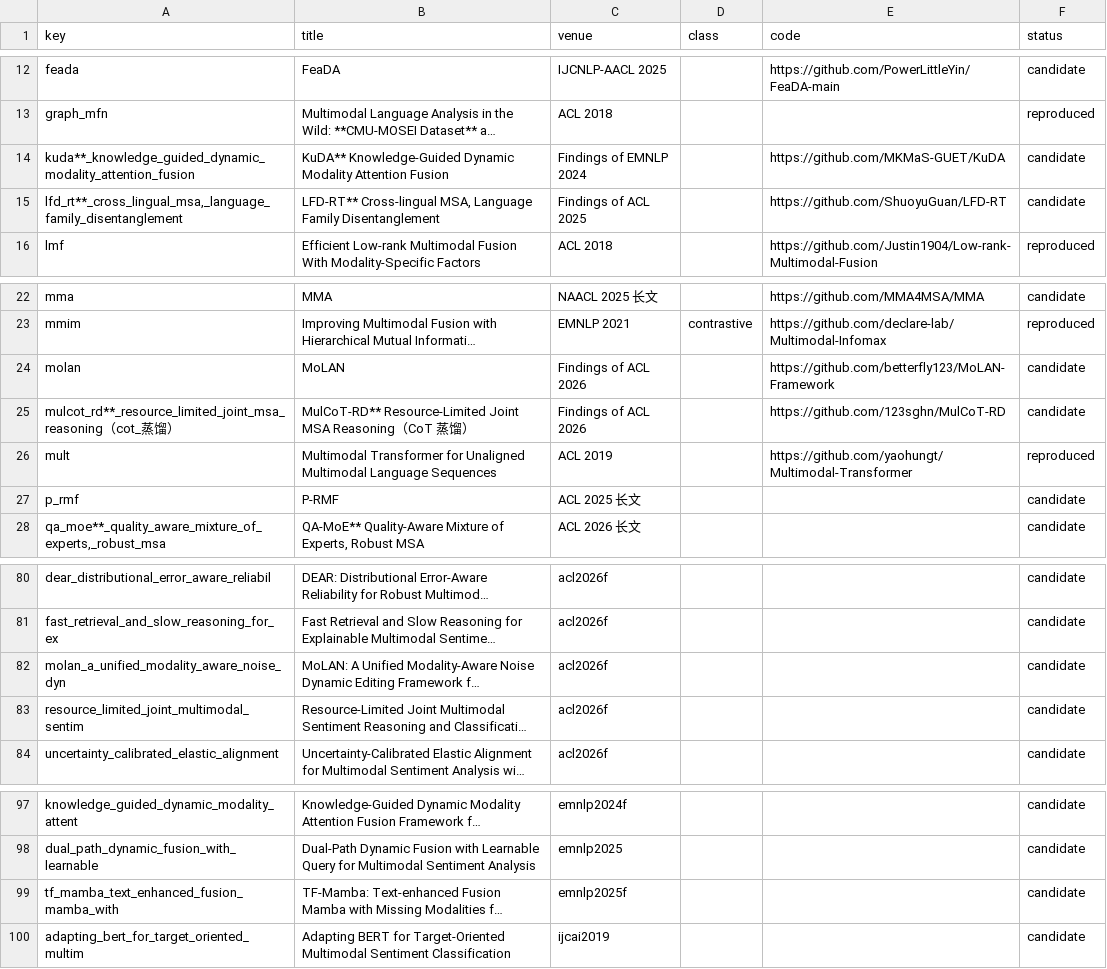
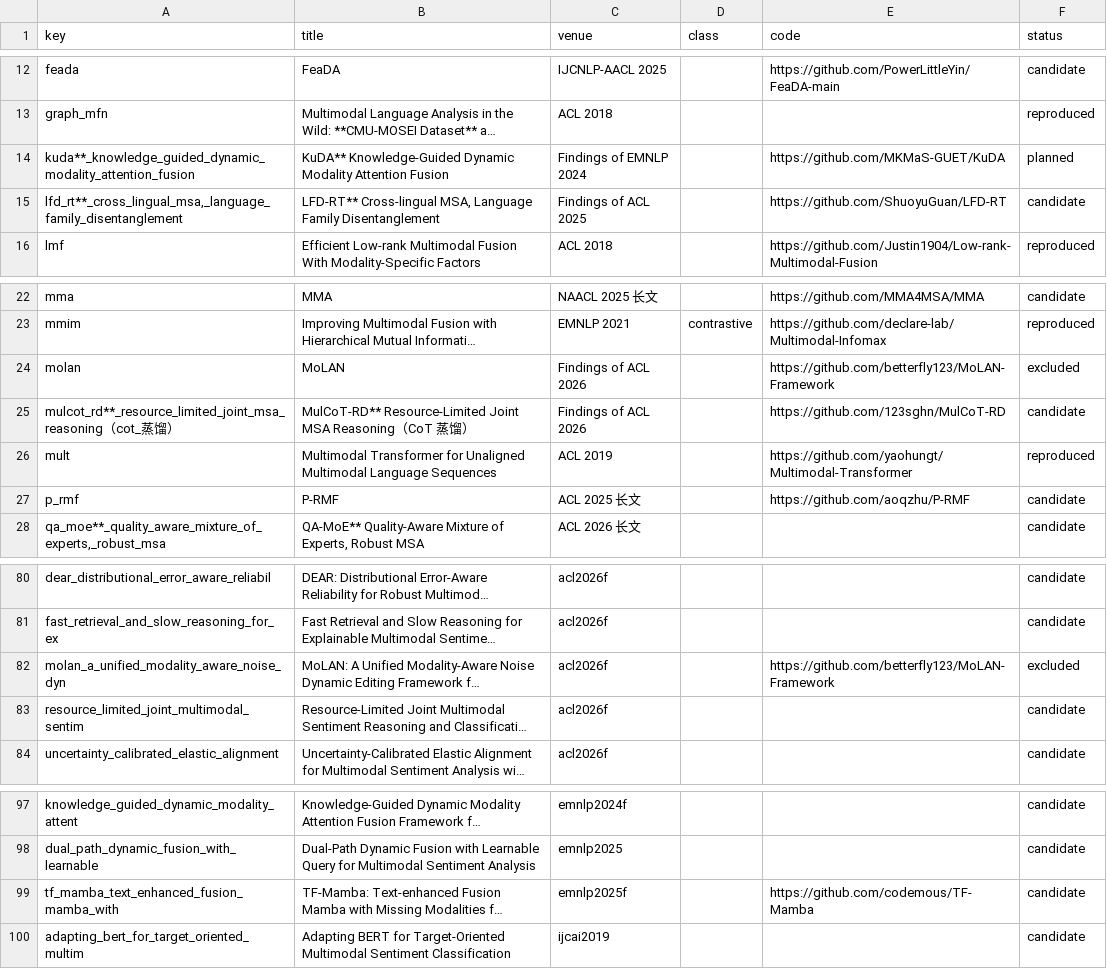
Before and after one commit to youngwhite/msa, a TSV file: docs/papers.tsv, drawn as a sheet; only a part is shown, gaps mark what is left out; long unchanged cells end in …; the diff names each change by its address in the sheet, - before the commit and + after, or states it on an @@ line.

```diff
--- a/docs/papers.tsv
+++ b/docs/papers.tsv
-F14 (status): candidate
+F14 (status): planned
-F24 (status): candidate
+F24 (status): excluded
-E27 (code): (empty)
+E27 (code): https://github.com/aoqzhu/P-RMF
-E82 (code): (empty)
+E82 (code): https://github.com/betterfly123/MoLAN-Framework
-F82 (status): candidate
+F82 (status): excluded
-E99 (code): (empty)
+E99 (code): https://github.com/codemous/TF-Mamba
```
Also changed, not shown: 2 other files.
